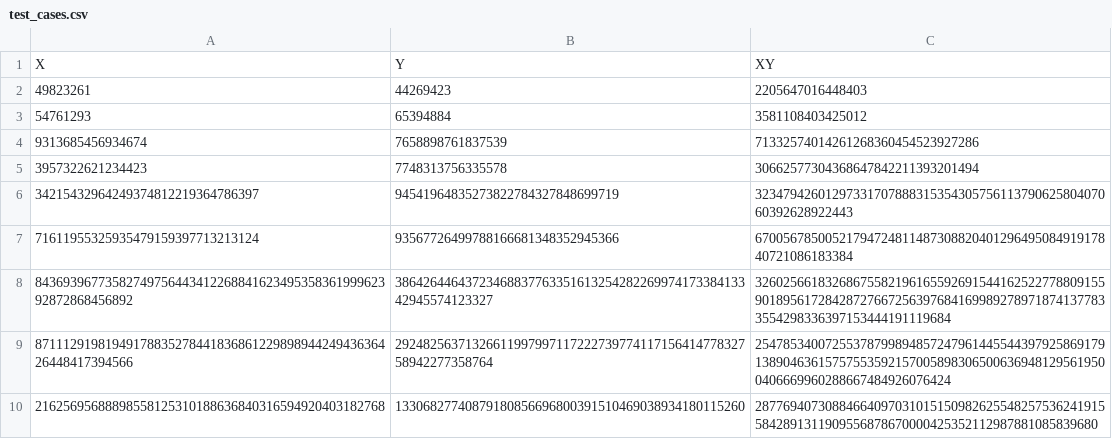
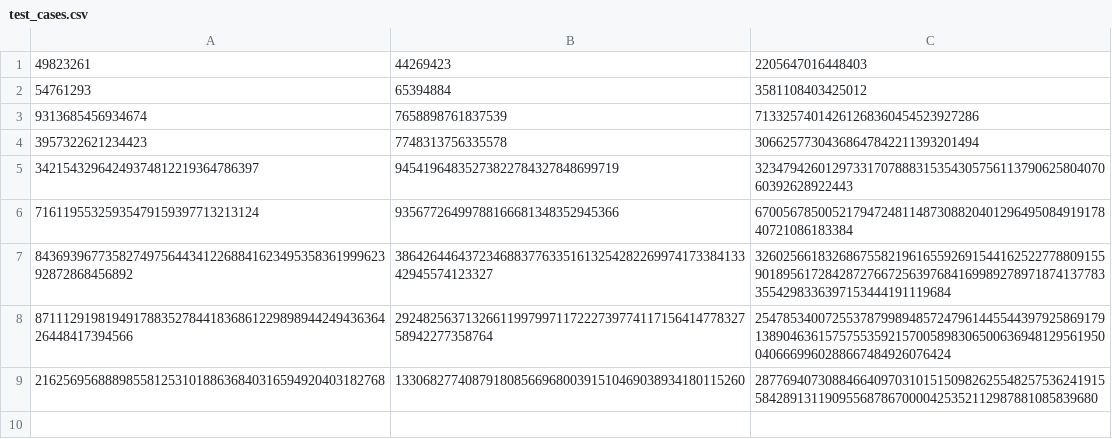
Before and after one commit to Kasmanaft/karatsuba-multiplication, a CSV file: test_cases.csv, drawn as a sheet.

```diff
--- a/test_cases.csv
+++ b/test_cases.csv
@@ -1,2 +1 @@
-X,Y,XY
 "49823261","44269423","2205647016448403"
```
Also changed, not shown: 2 other files.
